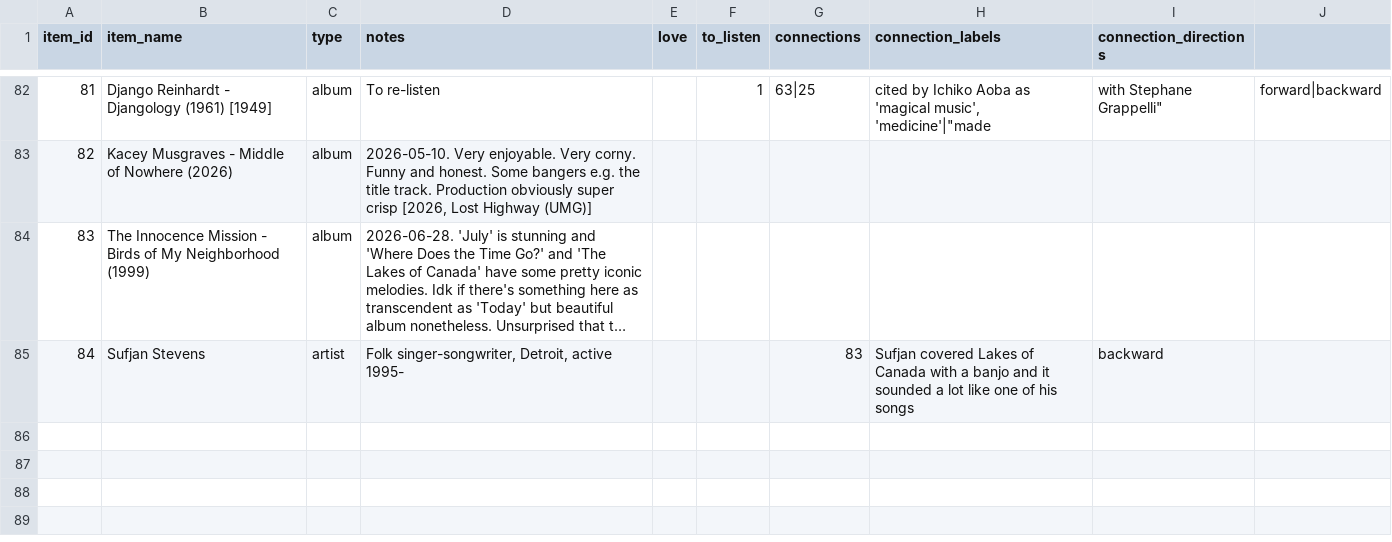
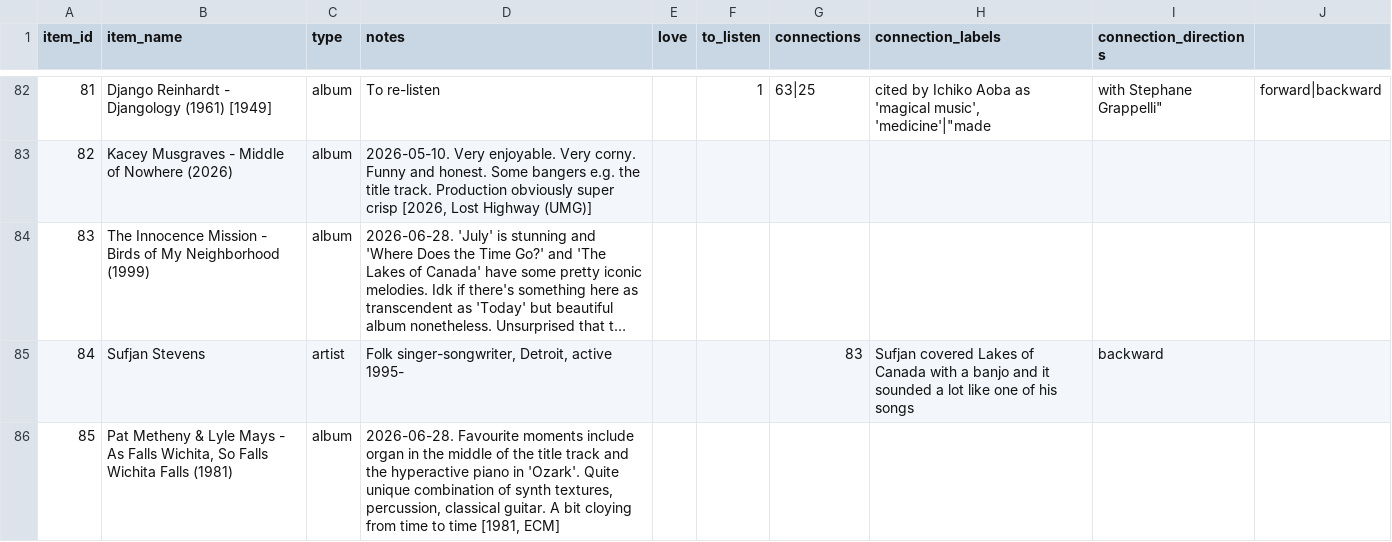
Before and after one commit to sjhardwick/listening_journal, a CSV file: data.csv, drawn as a sheet; only a part is shown, gaps mark what is left out; long unchanged cells end in …; the diff names each change by its address in the sheet, - before the commit and + after, or states it on an @@ line.

Commit message:
edit from app

```diff
--- a/data.csv
+++ b/data.csv
+row 86: 85 | Pat Metheny & Lyle Mays - As Falls Wichita, So Falls Wichita Falls (1981) | album | 2026-06-28. Favourite moments include organ in the middle of the title track and the hyperactive piano in 'Ozark'. Quite unique combination of synth textures, percussion, classical guitar. A bit cloying from time to time [1981, ECM]
```
